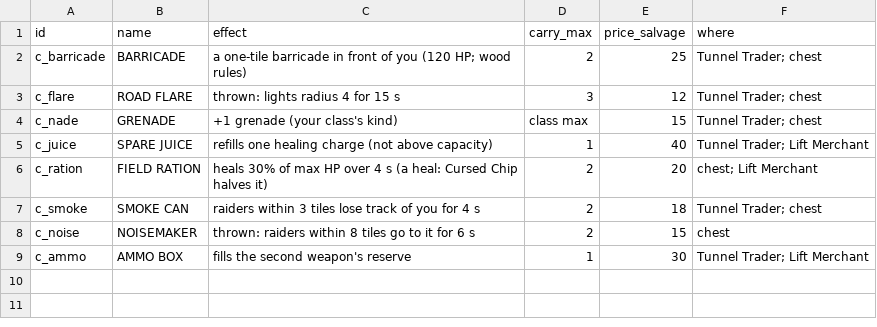
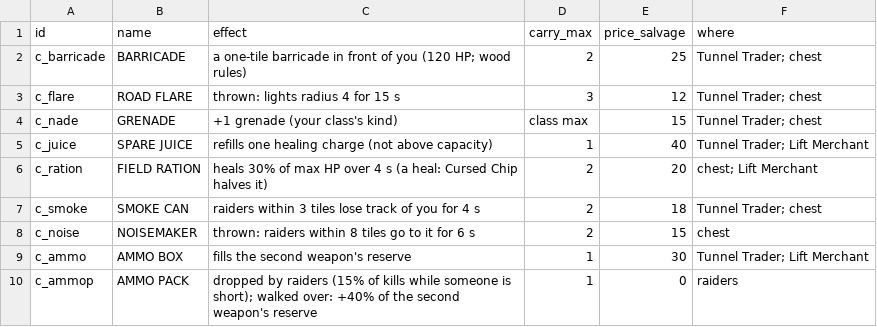
Before and after one commit to lopoke89-ops/palisade, a CSV file: dev/plans/understrip/tables/consumables.csv, drawn as a sheet; the diff names each change by its address in the sheet, - before the commit and + after, or states it on an @@ line.

```diff
--- a/dev/plans/understrip/tables/consumables.csv
+++ b/dev/plans/understrip/tables/consumables.csv
+row 10: c_ammop | AMMO PACK | dropped by raiders (15% of kills while someone is short); walked over: +40% of the second weapon's reserve | 1 | 0 | raiders
```
Also changed, not shown: 6 other files.
